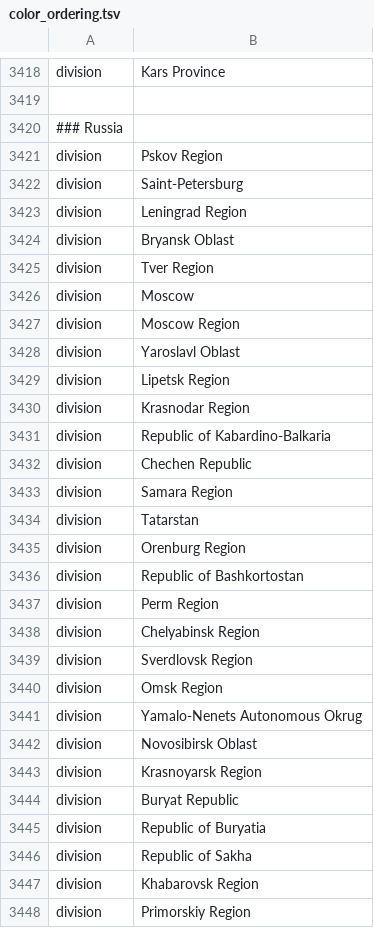
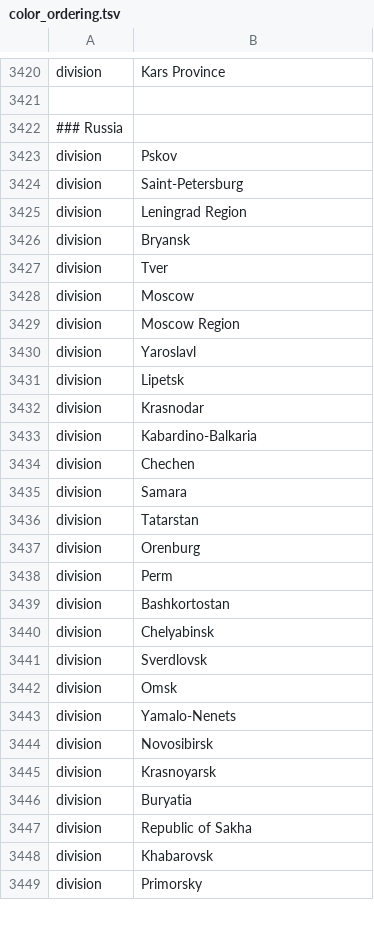
Before and after one commit to biocyberman/ncov, a TSV file: defaults/color_ordering.tsv, drawn as a sheet; only a part is shown, gaps mark what is left out; the diff covers the shown part only.

Commit message:
add new locations and divisions

```diff
--- a/defaults/color_ordering.tsv
+++ b/defaults/color_ordering.tsv
@@ -3420,29 +3422,28 @@ division	Kars Province
 ### Russia
-division	Pskov Region
+division	Pskov
 division	Saint-Petersburg
 division	Leningrad Region
-division	Bryansk Oblast
-division	Tver Region
+division	Bryansk
+division	Tver
 division	Moscow
 division	Moscow Region
-division	Yaroslavl Oblast
-division	Lipetsk Region
-division	Krasnodar Region
-division	Republic of Kabardino-Balkaria
-division	Chechen Republic
-division	Samara Region
+division	Yaroslavl
+division	Lipetsk
+division	Krasnodar
+division	Kabardino-Balkaria
+division	Chechen
+division	Samara
 division	Tatarstan
-division	Orenburg Region
-division	Republic of Bashkortostan
-division	Perm Region
-division	Chelyabinsk Region
-division	Sverdlovsk Region
-division	Omsk Region
-division	Yamalo-Nenets Autonomous Okrug
-division	Novosibirsk Oblast
-division	Krasnoyarsk Region
-division	Buryat Republic
-division	Republic of Buryatia
+division	Orenburg
+division	Perm
+division	Bashkortostan
+division	Chelyabinsk
+division	Sverdlovsk
+division	Omsk
+division	Yamalo-Nenets
+division	Novosibirsk
+division	Krasnoyarsk
+division	Buryatia
 division	Republic of Sakha
-division	Khabarovsk Region
-division	Primorskiy Region
+division	Khabarovsk
+division	Primorsky
```
Also changed, not shown: 2 added rows, 2 moved rows and 4 edited cells elsewhere in this file, defaults/lat_longs.tsv, scripts/developer_scripts/color_ordering.tsv, 1 other file.
